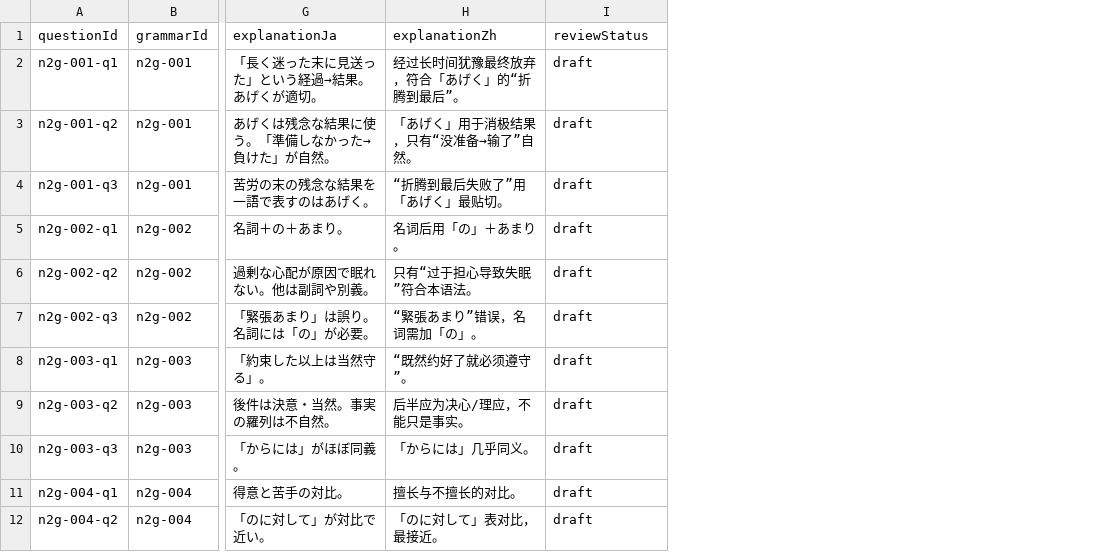
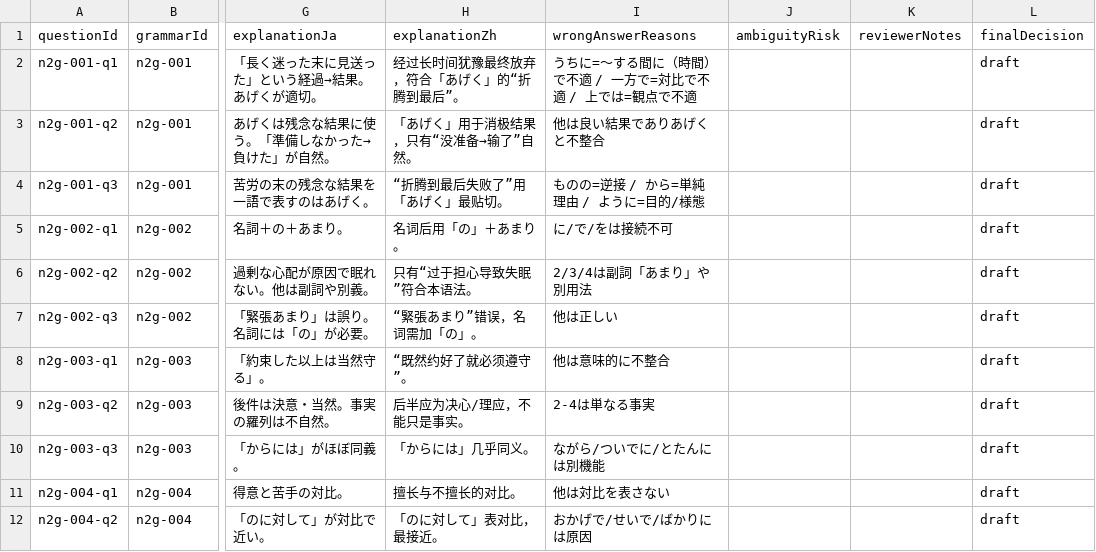
Before and after one commit to shocchan/badminton-platform, a CSV file: docs/n2-quiz-review.csv, drawn as a sheet; only a part is shown, gaps mark what is left out; addresses are those after the commit; the diff names each change by its address in the sheet, - before the commit and + after, or states it on an @@ line.

```diff
--- a/docs/n2-quiz-review.csv
+++ b/docs/n2-quiz-review.csv
+column I (wrongAnswerReasons), rows 2-12: うちに=〜する間に（時間）で不適 / 一方で=対比で不適 / 上では=観点で不適 | 他は良い結果でありあげくと不整合 | ものの=逆接 / から=単純理由 / ように=目的/様態 | に/で/をは接続不可 | 2/3/4は副詞「あまり」や別用法 | 他は正しい | 他は意味的に不整合 | 2-4は単なる事実 | ながら/ついでに/とたんに は別機能 | 他は対比を表さない | おかげで/せいで/ばかりに は原因
+column J (ambiguityRisk), empty
+column K (reviewerNotes), empty
-L1: reviewStatus
+L1: finalDecision
```
Also changed, not shown: 7 other files.
